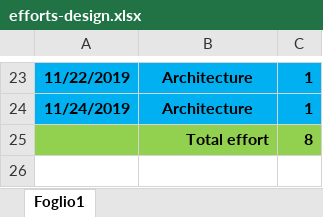
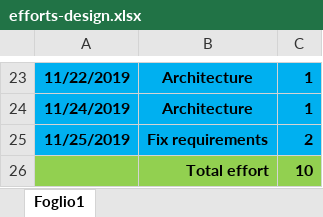
Before and after one commit to pozziteo/PozziSaccoVentura-SwEng2, an Excel workbook: Design document/efforts-design.xlsx, sheet Foglio1, drawn as a sheet; only a part is shown, gaps mark what is left out; values as stored, in another font and other column widths than the file's, no borders; removed rows and columns are numbered as before the commit, all else as after; the diff names each change by its address in the sheet, - before the commit and + after, or states it on an @@ line.

Commit message:
fix requirements and rasd

```diff
--- a/Design document/efforts-design.xlsx (sheet Foglio1)
+++ b/Design document/efforts-design.xlsx (sheet Foglio1)
-row 25:  | Total effort | 8
+row 25: 11/25/2019 | Fix requirements | 2
+row 26:  | Total effort | 10
```
Also changed, not shown: 3 other files.
